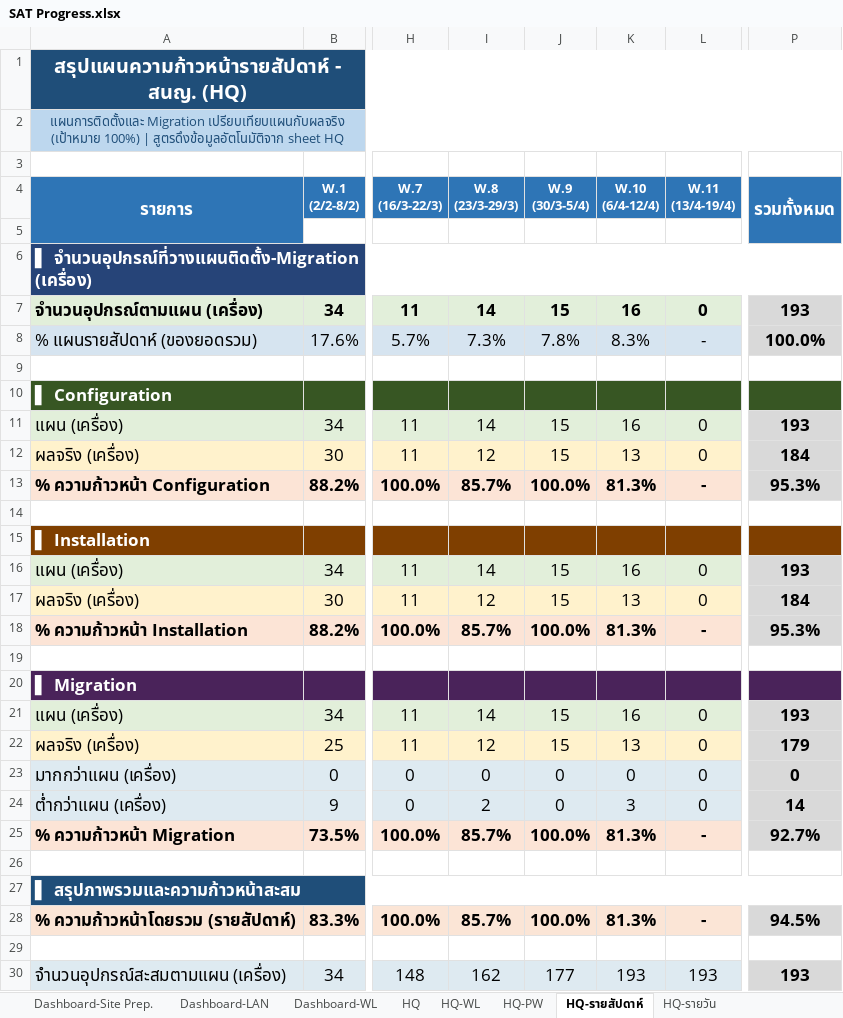
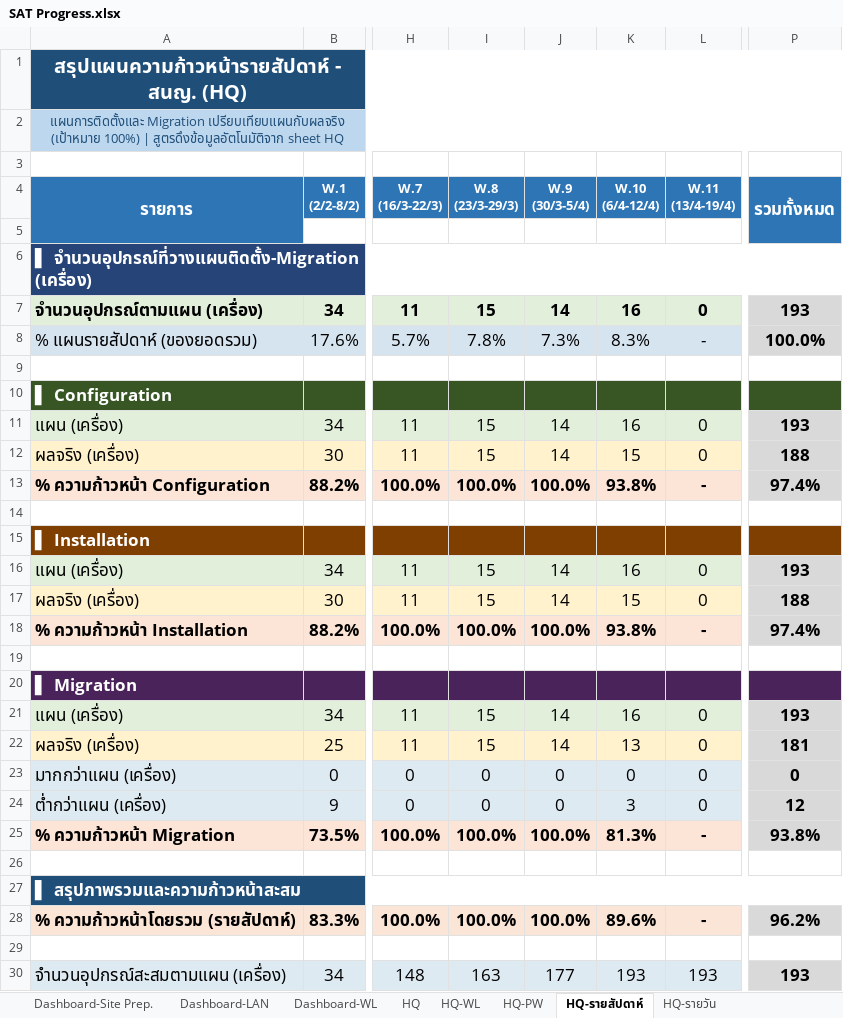
Before and after one commit to watanyu158/HQ-Migr-Dashboard, an Excel workbook: backend/SAT Progress.xlsx, sheet HQ-รายสัปดาห์, drawn as a sheet; only a part is shown, gaps mark what is left out; values as stored, in another font and other column widths than the file's, no borders; the diff covers the shown part only; the diff names each change by its address in the sheet, - before the commit and + after, or states it on an @@ line.

```diff
--- a/backend/SAT Progress.xlsx (sheet HQ-รายสัปดาห์)
+++ b/backend/SAT Progress.xlsx (sheet HQ-รายสัปดาห์)
-I7 (W.8 (23/3-29/3)): 14
+I7 (W.8 (23/3-29/3)): 15
-J7 (W.9 (30/3-5/4)): 15
+J7 (W.9 (30/3-5/4)): 14
-I8 (W.8 (23/3-29/3)): 7.3%
+I8 (W.8 (23/3-29/3)): 7.8%
-J8 (W.9 (30/3-5/4)): 7.8%
+J8 (W.9 (30/3-5/4)): 7.3%
-I11 (W.8 (23/3-29/3)): 14
+I11 (W.8 (23/3-29/3)): 15
-J11:J12 (W.9 (30/3-5/4)): 15
+J11:J12 (W.9 (30/3-5/4)): 14
-I12 (W.8 (23/3-29/3)): 12
+I12 (W.8 (23/3-29/3)): 15
-K12 (W.10 (6/4-12/4)): 13
+K12 (W.10 (6/4-12/4)): 15
-P12 (รวมทั้งหมด): 184
+P12 (รวมทั้งหมด): 188
-I13 (W.8 (23/3-29/3)): 85.7%
+I13 (W.8 (23/3-29/3)): 100.0%
-K13 (W.10 (6/4-12/4)): 81.3%
+K13 (W.10 (6/4-12/4)): 93.8%
-P13 (รวมทั้งหมด): 95.3%
+P13 (รวมทั้งหมด): 97.4%
-I16 (W.8 (23/3-29/3)): 14
+I16 (W.8 (23/3-29/3)): 15
-J16:J17 (W.9 (30/3-5/4)): 15
+J16:J17 (W.9 (30/3-5/4)): 14
-I17 (W.8 (23/3-29/3)): 12
+I17 (W.8 (23/3-29/3)): 15
-K17 (W.10 (6/4-12/4)): 13
+K17 (W.10 (6/4-12/4)): 15
-P17 (รวมทั้งหมด): 184
+P17 (รวมทั้งหมด): 188
-I18 (W.8 (23/3-29/3)): 85.7%
+I18 (W.8 (23/3-29/3)): 100.0%
-K18 (W.10 (6/4-12/4)): 81.3%
+K18 (W.10 (6/4-12/4)): 93.8%
-P18 (รวมทั้งหมด): 95.3%
+P18 (รวมทั้งหมด): 97.4%
-I21 (W.8 (23/3-29/3)): 14
+I21 (W.8 (23/3-29/3)): 15
-J21:J22 (W.9 (30/3-5/4)): 15
+J21:J22 (W.9 (30/3-5/4)): 14
-I22 (W.8 (23/3-29/3)): 12
+I22 (W.8 (23/3-29/3)): 15
-P22 (รวมทั้งหมด): 179
+P22 (รวมทั้งหมด): 181
-I24 (W.8 (23/3-29/3)): 2
+I24 (W.8 (23/3-29/3)): 0
-P24 (รวมทั้งหมด): 14
+P24 (รวมทั้งหมด): 12
-I25 (W.8 (23/3-29/3)): 85.7%
+I25 (W.8 (23/3-29/3)): 100.0%
-P25 (รวมทั้งหมด): 92.7%
+P25 (รวมทั้งหมด): 93.8%
-I28 (W.8 (23/3-29/3)): 85.7%
+I28 (W.8 (23/3-29/3)): 100.0%
-K28 (W.10 (6/4-12/4)): 81.3%
+K28 (W.10 (6/4-12/4)): 89.6%
-P28 (รวมทั้งหมด): 94.5%
+P28 (รวมทั้งหมด): 96.2%
-I30 (W.8 (23/3-29/3)): 162
+I30 (W.8 (23/3-29/3)): 163
```
Also changed, not shown: 17 edited cells elsewhere in this sheet, sheet HKT New, sheet HQ-รายวัน, sheet HQ-WL, sheet HQ, sheet HQ-กราฟรายสัปดาห์, sheet HQ-กราฟรายวัน, 2 more sheets, charts or pictures, 1 other file.
